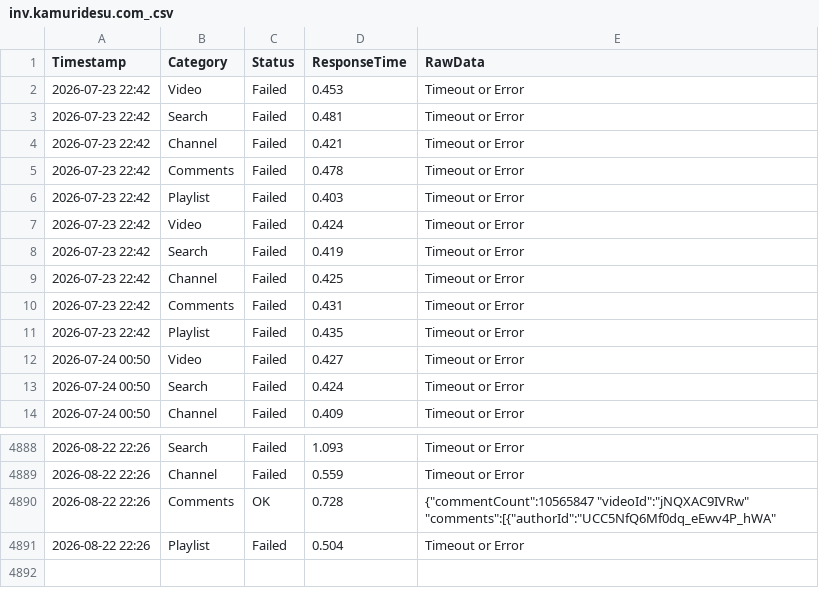
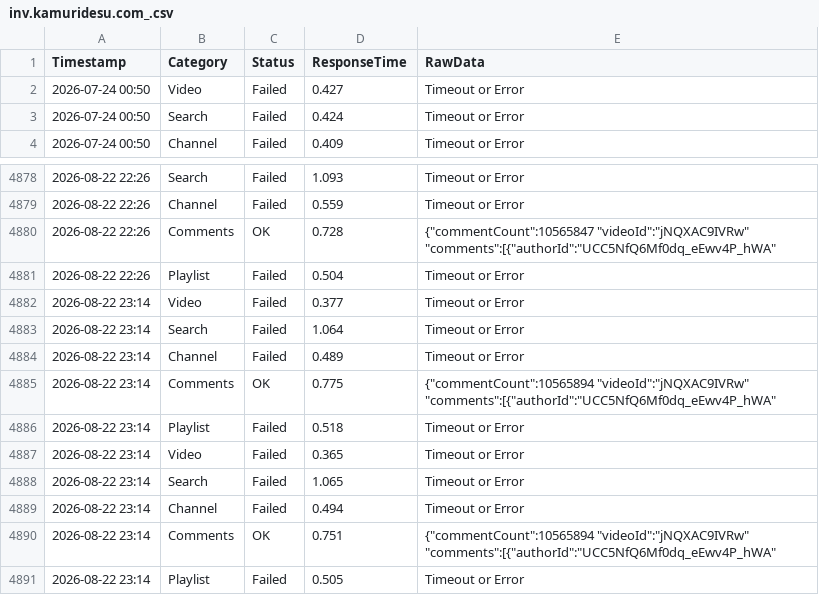
Before and after one commit to yuto1106110/invidious-health, a CSV file: logs/inv.kamuridesu.com_.csv, drawn as a sheet; only a part is shown, gaps mark what is left out; removed rows and columns are numbered as before the commit, all else as after; the diff names each change by its address in the sheet, - before the commit and + after, or states it on an @@ line.

```diff
--- a/logs/inv.kamuridesu.com_.csv
+++ b/logs/inv.kamuridesu.com_.csv
-row 2: 2026-07-23 22:42 | Video | Failed | 0.453 | Timeout or Error
-row 3: 2026-07-23 22:42 | Search | Failed | 0.481 | Timeout or Error
-row 4: 2026-07-23 22:42 | Channel | Failed | 0.421 | Timeout or Error
-row 5: 2026-07-23 22:42 | Comments | Failed | 0.478 | Timeout or Error
-row 6: 2026-07-23 22:42 | Playlist | Failed | 0.403 | Timeout or Error
-row 7: 2026-07-23 22:42 | Video | Failed | 0.424 | Timeout or Error
-row 8: 2026-07-23 22:42 | Search | Failed | 0.419 | Timeout or Error
-row 9: 2026-07-23 22:42 | Channel | Failed | 0.425 | Timeout or Error
-row 10: 2026-07-23 22:42 | Comments | Failed | 0.431 | Timeout or Error
-row 11: 2026-07-23 22:42 | Playlist | Failed | 0.435 | Timeout or Error
+row 4882: 2026-08-22 23:14 | Video | Failed | 0.377 | Timeout or Error
+row 4883: 2026-08-22 23:14 | Search | Failed | 1.064 | Timeout or Error
+row 4884: 2026-08-22 23:14 | Channel | Failed | 0.489 | Timeout or Error
+row 4885: 2026-08-22 23:14 | Comments | OK | 0.775 | {"commentCount":10565894 "videoId":"jNQXAC9IVRw" "comments":[{"authorId":"UCC5NfQ6Mf0dq_eEwv4P_hWA"
+row 4886: 2026-08-22 23:14 | Playlist | Failed | 0.518 | Timeout or Error
+row 4887: 2026-08-22 23:14 | Video | Failed | 0.365 | Timeout or Error
+row 4888: 2026-08-22 23:14 | Search | Failed | 1.065 | Timeout or Error
+row 4889: 2026-08-22 23:14 | Channel | Failed | 0.494 | Timeout or Error
+row 4890: 2026-08-22 23:14 | Comments | OK | 0.751 | {"commentCount":10565894 "videoId":"jNQXAC9IVRw" "comments":[{"authorId":"UCC5NfQ6Mf0dq_eEwv4P_hWA"
+row 4891: 2026-08-22 23:14 | Playlist | Failed | 0.505 | Timeout or Error
```
Also changed, not shown: logs/invidious.ducks.party_.csv, logs/invidious.f5.si_.csv, 8 other files.
